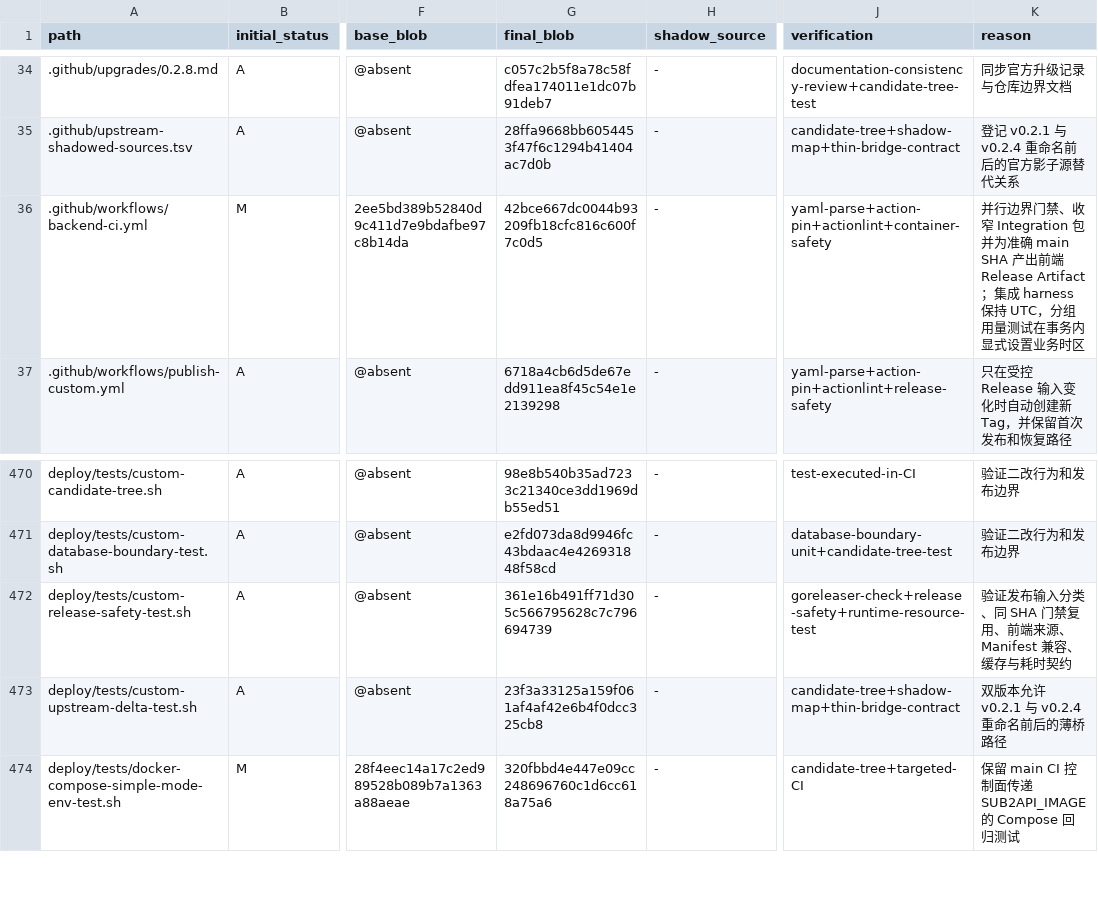
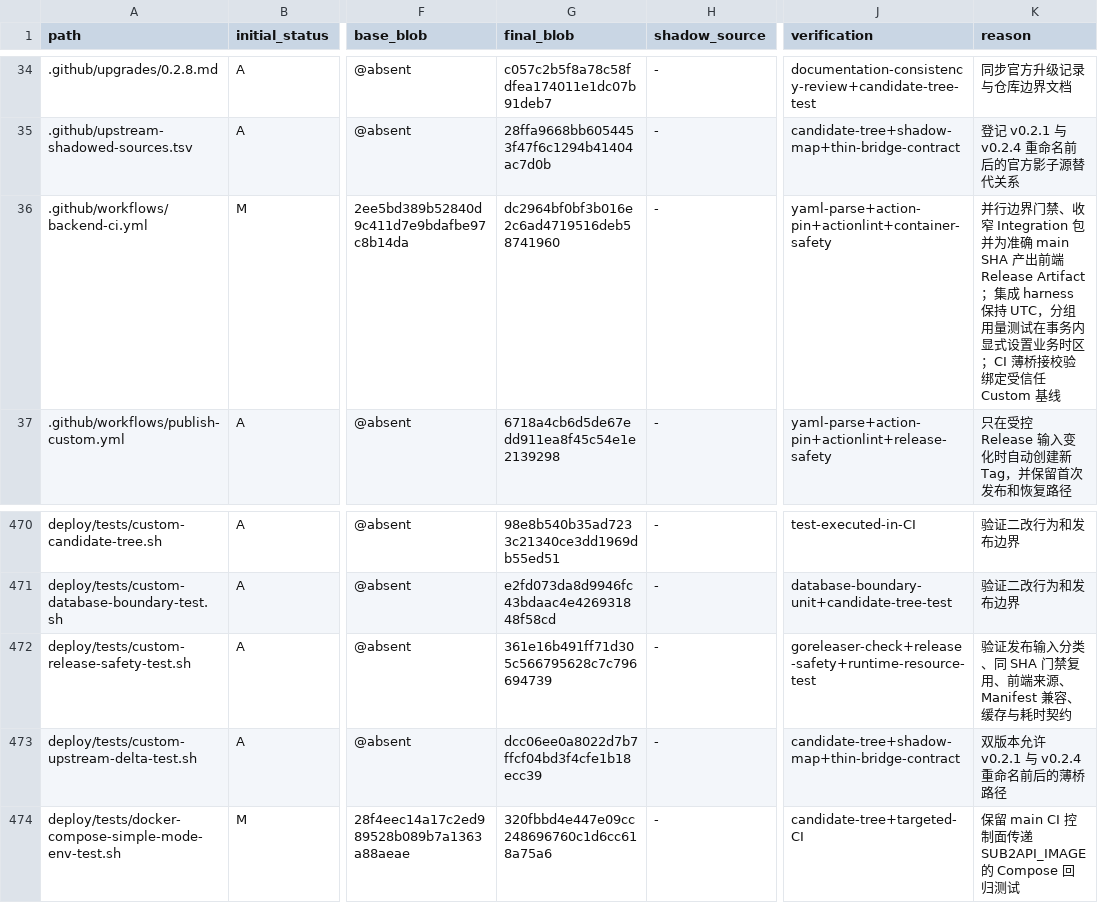
Before and after one commit to o87110/sub2api-custom-public, a TSV file: .github/custom-upstream-delta.tsv, drawn as a sheet; only a part is shown, gaps mark what is left out; the diff names each change by its address in the sheet, - before the commit and + after, or states it on an @@ line.

```diff
--- a/.github/custom-upstream-delta.tsv
+++ b/.github/custom-upstream-delta.tsv
-G36 (final_blob): 42bce667dc0044b93209fb18cfc816c600f7c0d5
+G36 (final_blob): dc2964bf0bf3b016e2c6ad4719516deb58741960
-K36 (reason): …业务时区
+K36 (reason): …业务时区；CI 薄桥接校验绑定受信任 Custom 基线
-G473 (final_blob): 23f3a33125a159f061af4af42e6b4f0dcc325cb8
+G473 (final_blob): dcc06ee0a8022d7b7ffcf04bd3f4cfe1b18ecc39
```
Also changed, not shown: 2 other files.
